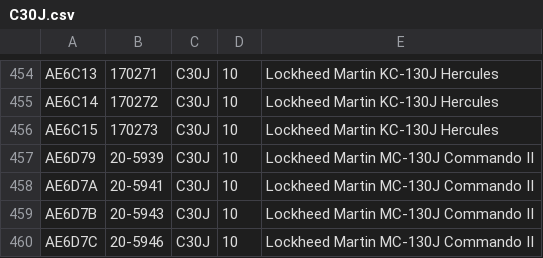
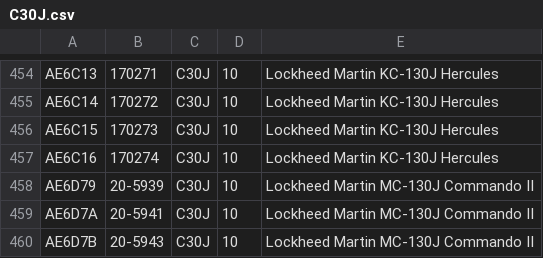
Before and after one commit to cg341/adsbx-type-longnames, a CSV file: individual-types/C30J.csv, drawn as a sheet; only a part is shown, gaps mark what is left out; the shorter side is filled out with more unchanged rows.

```diff
--- a/individual-types/C30J.csv
+++ b/individual-types/C30J.csv
@@ -456,2 +456,3 @@ AE6C14,170272,C30J,10,Lockheed Martin KC-130J Hercules
 AE6C15,170273,C30J,10,Lockheed Martin KC-130J Hercules
+AE6C16,170274,C30J,10,Lockheed Martin KC-130J Hercules
 AE6D79,20-5939,C30J,10,Lockheed Martin MC-130J Commando II
```
Also changed, not shown: individual-types/H60.csv, 1 other file.
